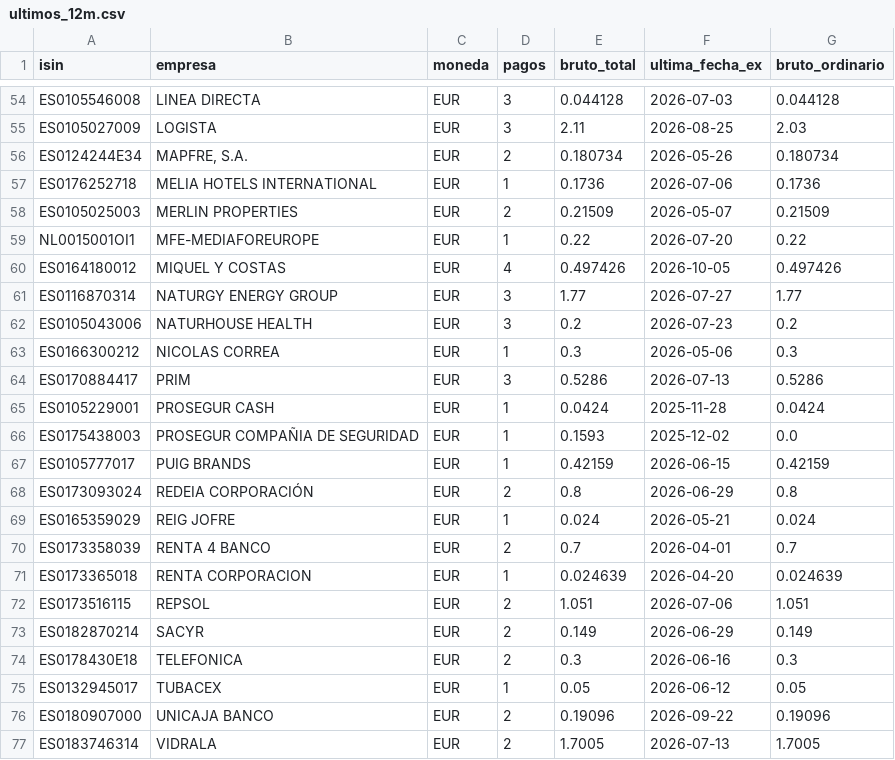
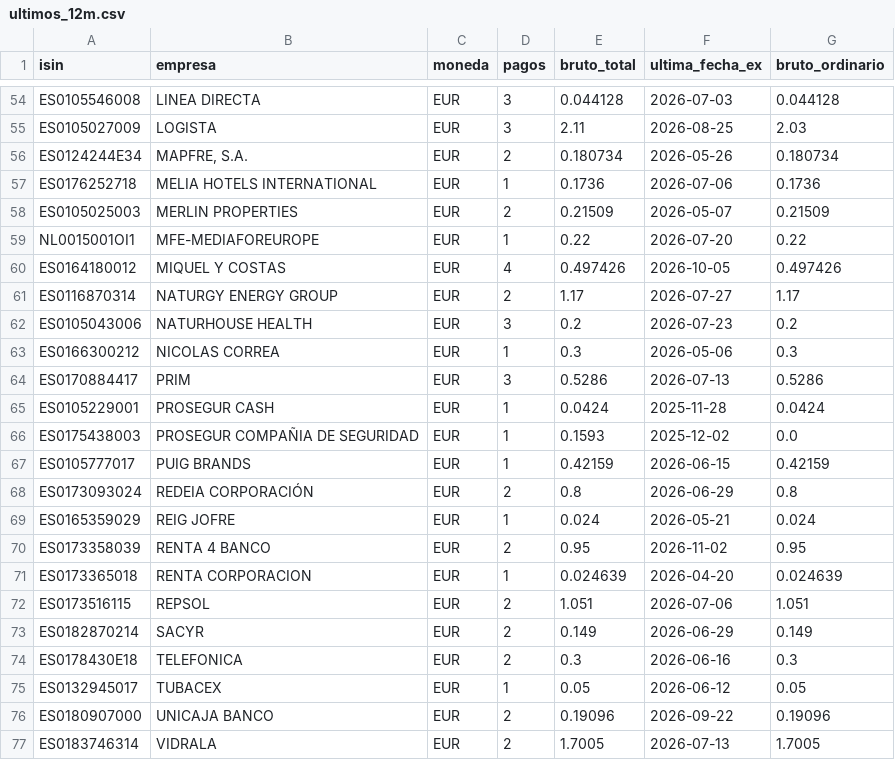
Before and after one commit to elespeculador-datos/ifg, a CSV file: docs/dividendos/datos/ultimos_12m.csv, drawn as a sheet; only a part is shown, gaps mark what is left out.

```diff
--- a/docs/dividendos/datos/ultimos_12m.csv
+++ b/docs/dividendos/datos/ultimos_12m.csv
@@ -60,3 +60,3 @@ NL0015001OI1,MFE-MEDIAFOREUROPE,EUR,1,0.22,2026-07-20,0.22
 ES0164180012,MIQUEL Y COSTAS,EUR,4,0.497426,2026-10-05,0.497426
-ES0116870314,NATURGY ENERGY GROUP,EUR,3,1.77,2026-07-27,1.77
+ES0116870314,NATURGY ENERGY GROUP,EUR,2,1.17,2026-07-27,1.17
 ES0105043006,NATURHOUSE HEALTH,EUR,3,0.2,2026-07-23,0.2
@@ -69,3 +69,3 @@ ES0173093024,REDEIA CORPORACIÓN,EUR,2,0.8,2026-06-29,0.8
 ES0165359029,REIG JOFRE,EUR,1,0.024,2026-05-21,0.024
-ES0173358039,RENTA 4 BANCO,EUR,2,0.7,2026-04-01,0.7
+ES0173358039,RENTA 4 BANCO,EUR,2,0.95,2026-11-02,0.95
 ES0173365018,RENTA CORPORACION,EUR,1,0.024639,2026-04-20,0.024639
```
Also changed, not shown: docs/dividendos/datos/dividendos.csv, docs/dividendos/datos/proximos.csv, 4 other files.
